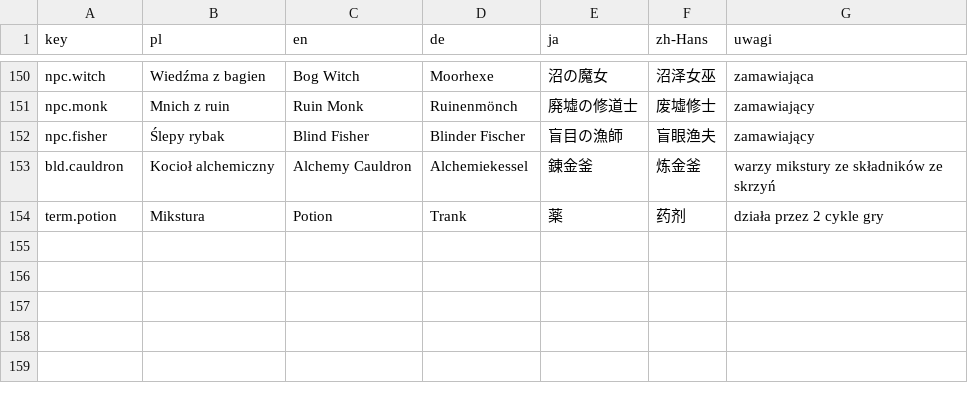
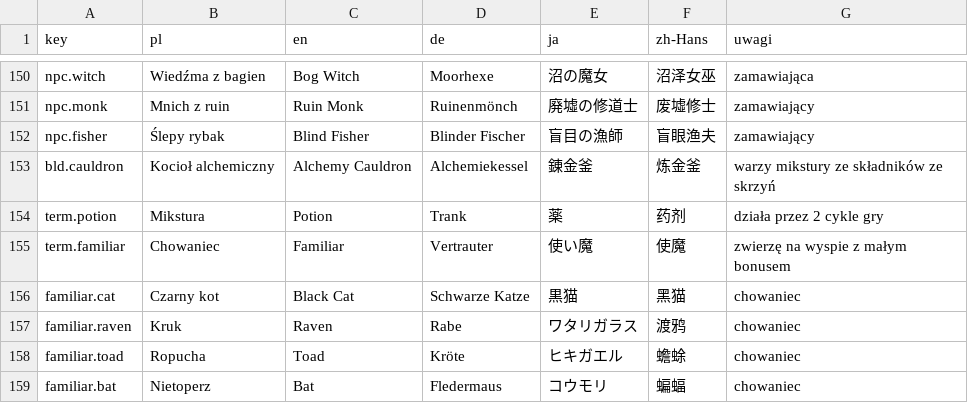
Before and after one commit to Eziek/Eziek, a CSV file: Assets/_Project/Localization/glossary.csv, drawn as a sheet; only a part is shown, gaps mark what is left out.

```diff
--- a/Assets/_Project/Localization/glossary.csv
+++ b/Assets/_Project/Localization/glossary.csv
@@ -154 +154,6 @@ bld.cauldron,Kocioł alchemiczny,Alchemy Cauldron,Alchemiekessel,錬金釜,炼
 term.potion,Mikstura,Potion,Trank,薬,药剂,działa przez 2 cykle gry
+term.familiar,Chowaniec,Familiar,Vertrauter,使い魔,使魔,zwierzę na wyspie z małym bonusem
+familiar.cat,Czarny kot,Black Cat,Schwarze Katze,黒猫,黑猫,chowaniec
+familiar.raven,Kruk,Raven,Rabe,ワタリガラス,渡鸦,chowaniec
+familiar.toad,Ropucha,Toad,Kröte,ヒキガエル,蟾蜍,chowaniec
+familiar.bat,Nietoperz,Bat,Fledermaus,コウモリ,蝙蝠,chowaniec
```
Also changed, not shown: Assets/_Project/Localization/game.csv, 38 other files.
